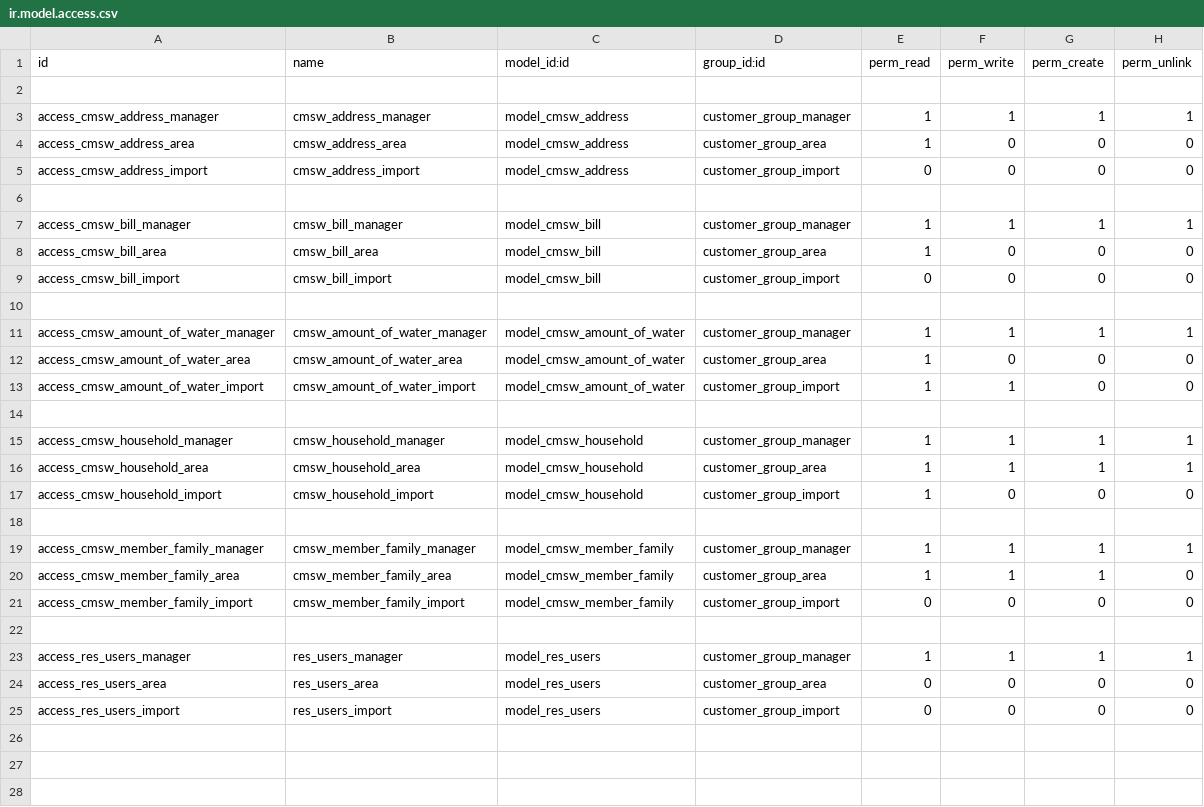
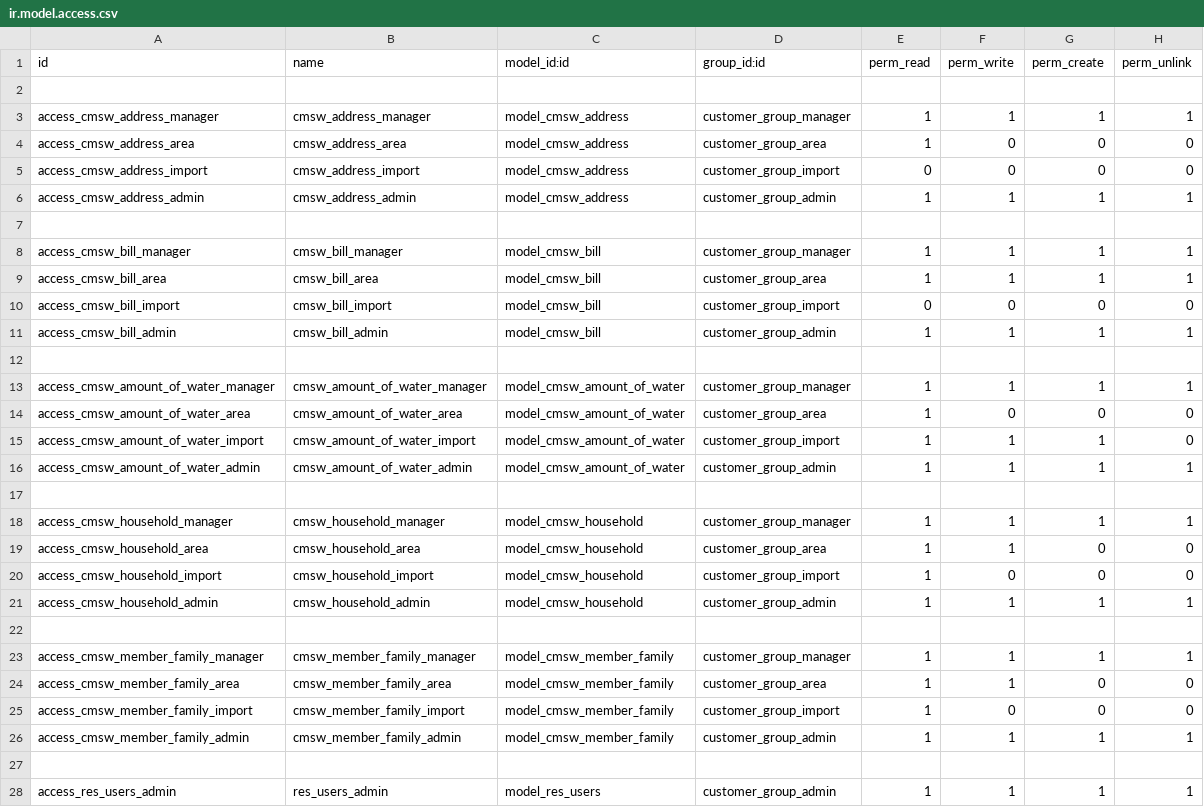
Before and after one commit to vanhuy174/dgis, a CSV file: security/ir.model.access.csv, drawn as a sheet.

Commit message:
change CMSW

```diff
--- a/security/ir.model.access.csv
+++ b/security/ir.model.access.csv
@@ -5,6 +5,8 @@ access_cmsw_address_area,cmsw_address_area,model_cmsw_address,customer_group_are
 access_cmsw_address_import,cmsw_address_import,model_cmsw_address,customer_group_import,0,0,0,0
+access_cmsw_address_admin,cmsw_address_admin,model_cmsw_address,customer_group_admin,1,1,1,1
 
 access_cmsw_bill_manager,cmsw_bill_manager,model_cmsw_bill,customer_group_manager,1,1,1,1
-access_cmsw_bill_area,cmsw_bill_area,model_cmsw_bill,customer_group_area,1,0,0,0
+access_cmsw_bill_area,cmsw_bill_area,model_cmsw_bill,customer_group_area,1,1,1,1
 access_cmsw_bill_import,cmsw_bill_import,model_cmsw_bill,customer_group_import,0,0,0,0
+access_cmsw_bill_admin,cmsw_bill_admin,model_cmsw_bill,customer_group_admin,1,1,1,1
 
@@ -12,14 +14,15 @@ access_cmsw_amount_of_water_manager,cmsw_amount_of_water_manager,model_cmsw_amou
 access_cmsw_amount_of_water_area,cmsw_amount_of_water_area,model_cmsw_amount_of_water,customer_group_area,1,0,0,0
-access_cmsw_amount_of_water_import,cmsw_amount_of_water_import,model_cmsw_amount_of_water,customer_group_import,1,1,0,0
+access_cmsw_amount_of_water_import,cmsw_amount_of_water_import,model_cmsw_amount_of_water,customer_group_import,1,1,1,0
+access_cmsw_amount_of_water_admin,cmsw_amount_of_water_admin,model_cmsw_amount_of_water,customer_group_admin,1,1,1,1
 
 access_cmsw_household_manager,cmsw_household_manager,model_cmsw_household,customer_group_manager,1,1,1,1
-access_cmsw_household_area,cmsw_household_area,model_cmsw_household,customer_group_area,1,1,1,1
+access_cmsw_household_area,cmsw_household_area,model_cmsw_household,customer_group_area,1,1,0,0
 access_cmsw_household_import,cmsw_household_import,model_cmsw_household,customer_group_import,1,0,0,0
+access_cmsw_household_admin,cmsw_household_admin,model_cmsw_household,customer_group_admin,1,1,1,1
 
 access_cmsw_member_family_manager,cmsw_member_family_manager,model_cmsw_member_family,customer_group_manager,1,1,1,1
-access_cmsw_member_family_area,cmsw_member_family_area,model_cmsw_member_family,customer_group_area,1,1,1,0
-access_cmsw_member_family_import,cmsw_member_family_import,model_cmsw_member_family,customer_group_import,0,0,0,0
+access_cmsw_member_family_area,cmsw_member_family_area,model_cmsw_member_family,customer_group_area,1,1,0,0
+access_cmsw_member_family_import,cmsw_member_family_import,model_cmsw_member_family,customer_group_import,1,0,0,0
+access_cmsw_member_family_admin,cmsw_member_family_admin,model_cmsw_member_family,customer_group_admin,1,1,1,1
 
-access_res_users_manager,res_users_manager,model_res_users,customer_group_manager,1,1,1,1
-access_res_users_area,res_users_area,model_res_users,customer_group_area,0,0,0,0
-access_res_users_import,res_users_import,model_res_users,customer_group_import,0,0,0,0
+access_res_users_admin,res_users_admin,model_res_users,customer_group_admin,1,1,1,1
```
Also changed, not shown: 18 other files.
